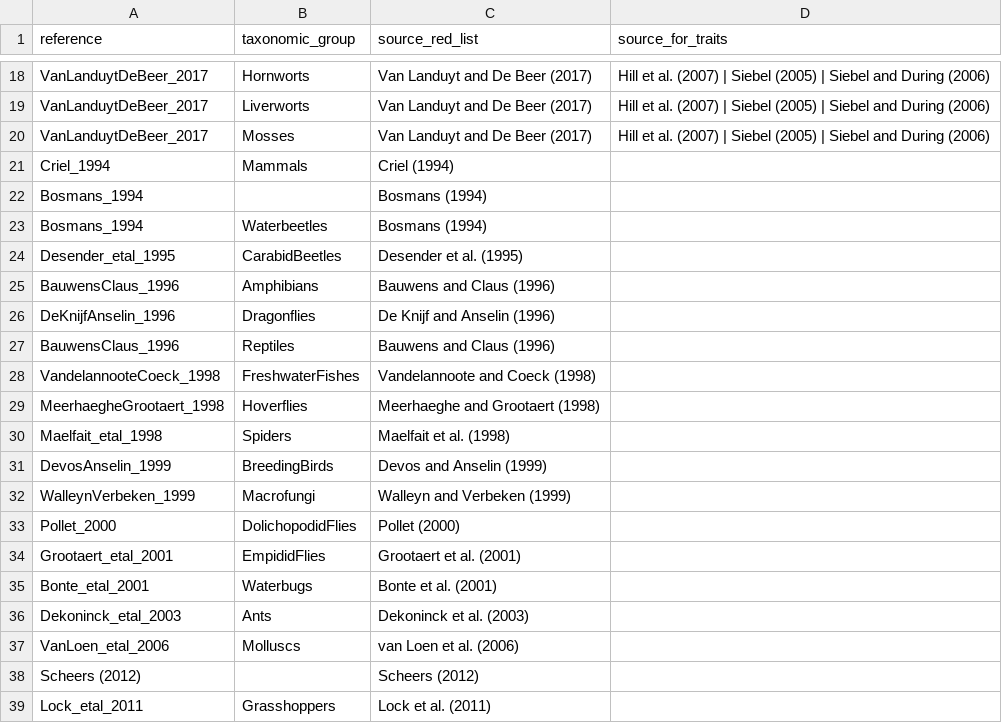
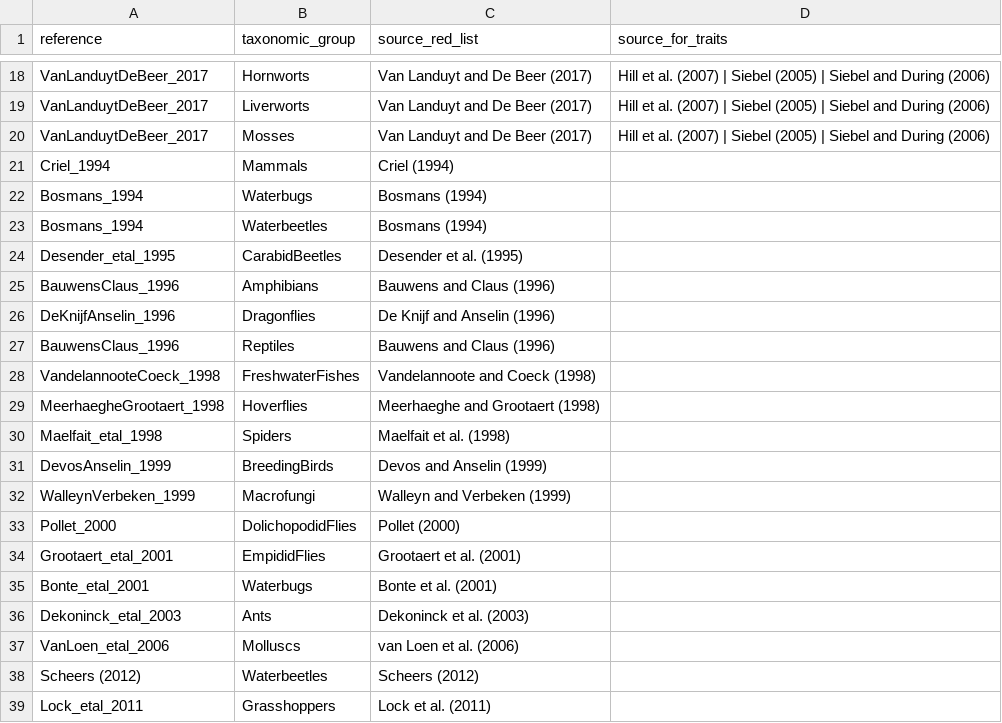
Before and after one commit to inbo/rl-flanders-checklist, a CSV file: data/raw/references.csv, drawn as a sheet; only a part is shown, gaps mark what is left out.

Commit message:
Update source for nonvalidated distribution

```diff
--- a/data/raw/references.csv
+++ b/data/raw/references.csv
@@ -21,3 +21,3 @@ VanLanduytDeBeer_2017,Mosses,Van Landuyt and De Beer (2017),Hill et al. (2007) |
 Criel_1994,Mammals,Criel (1994),
-Bosmans_1994,,Bosmans (1994),
+Bosmans_1994,Waterbugs,Bosmans (1994),
 Bosmans_1994,Waterbeetles,Bosmans (1994),
@@ -37,3 +37,3 @@ Dekoninck_etal_2003,Ants,Dekoninck et al. (2003),
 VanLoen_etal_2006,Molluscs,van Loen et al. (2006),
-Scheers (2012),,Scheers (2012),
+Scheers (2012),Waterbeetles,Scheers (2012),
 Lock_etal_2011,Grasshoppers,Lock et al. (2011),
```
Also changed, not shown: 2 other files.
